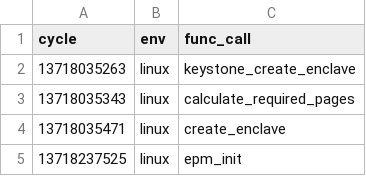
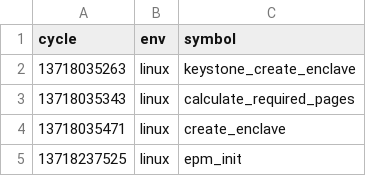
Before and after one commit to keystone-enclave/benchmarks, a CSV file: data/attestation.csv (was attestation.csv), drawn as a sheet; only a part is shown.

```diff
--- a/attestation.csv
+++ b/data/attestation.csv
@@ -1,2 +1,2 @@
-cycle, env, func_call
+cycle,env,symbol
 13718035263,linux,keystone_create_enclave
```
Also changed, not shown: 3 other files.
